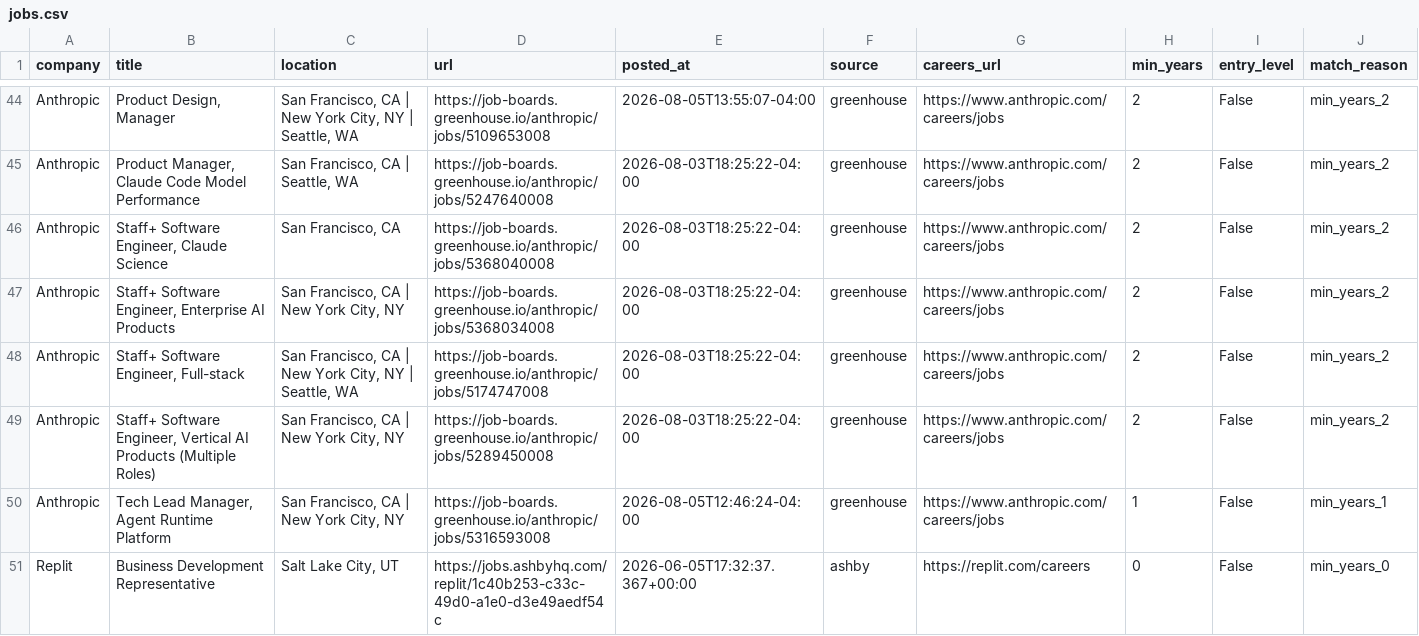
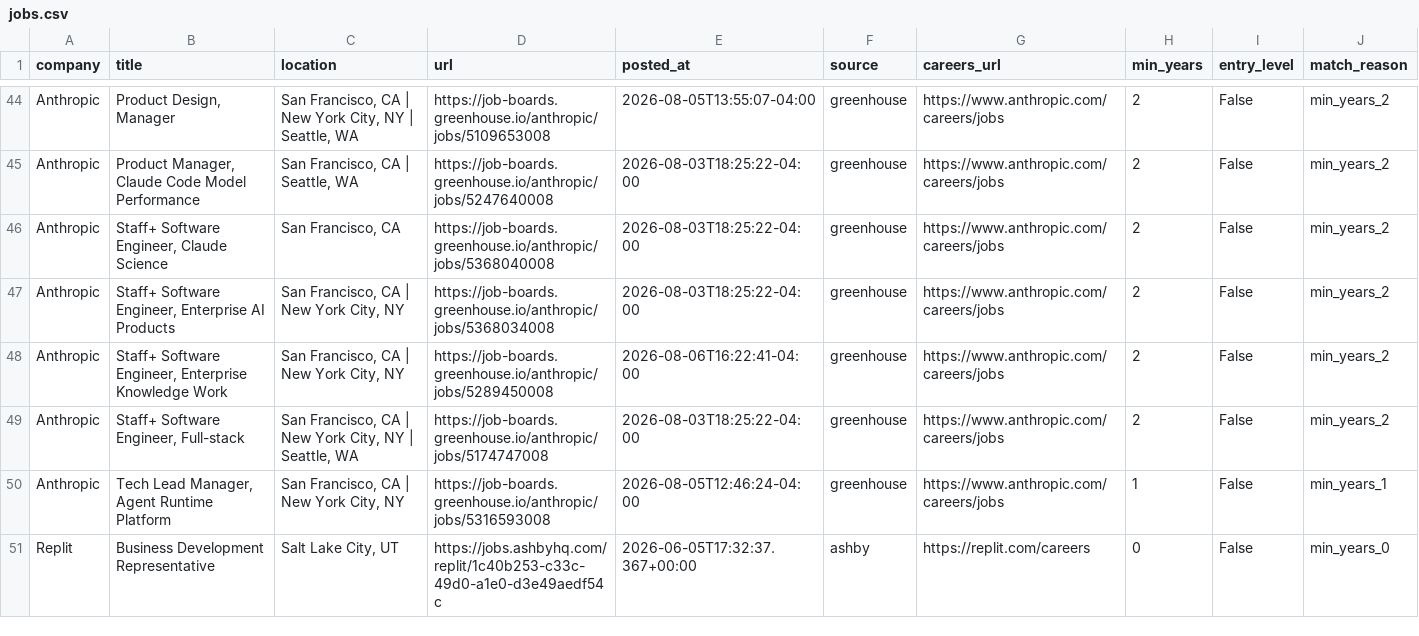
Before and after one commit to zachrosenblum/AI-Job-Board, a CSV file: New project/output/jobs.csv, drawn as a sheet; only a part is shown, gaps mark what is left out; removed rows and columns are numbered as before the commit, all else as after; the diff names each change by its address in the sheet, - before the commit and + after, or states it on an @@ line.

```diff
--- a/New project/output/jobs.csv
+++ b/New project/output/jobs.csv
+row 48: Anthropic | Staff+ Software Engineer, Enterprise Knowledge Work | San Francisco, CA | New York City, NY | https://job-boards.greenhouse.io/anthropic/jobs/5289450008 | 2026-08-06T16:22:41-04:00 | greenhouse | https://www.anthropic.com/careers/jobs | 2 | False | min_years_2
-row 49: Anthropic | Staff+ Software Engineer, Vertical AI Products (Multiple Roles) | San Francisco, CA | New York City, NY | https://job-boards.greenhouse.io/anthropic/jobs/5289450008 | 2026-08-03T18:25:22-04:00 | greenhouse | https://www.anthropic.com/careers/jobs | 2 | False | min_years_2
```
Also changed, not shown: 2 other files.
